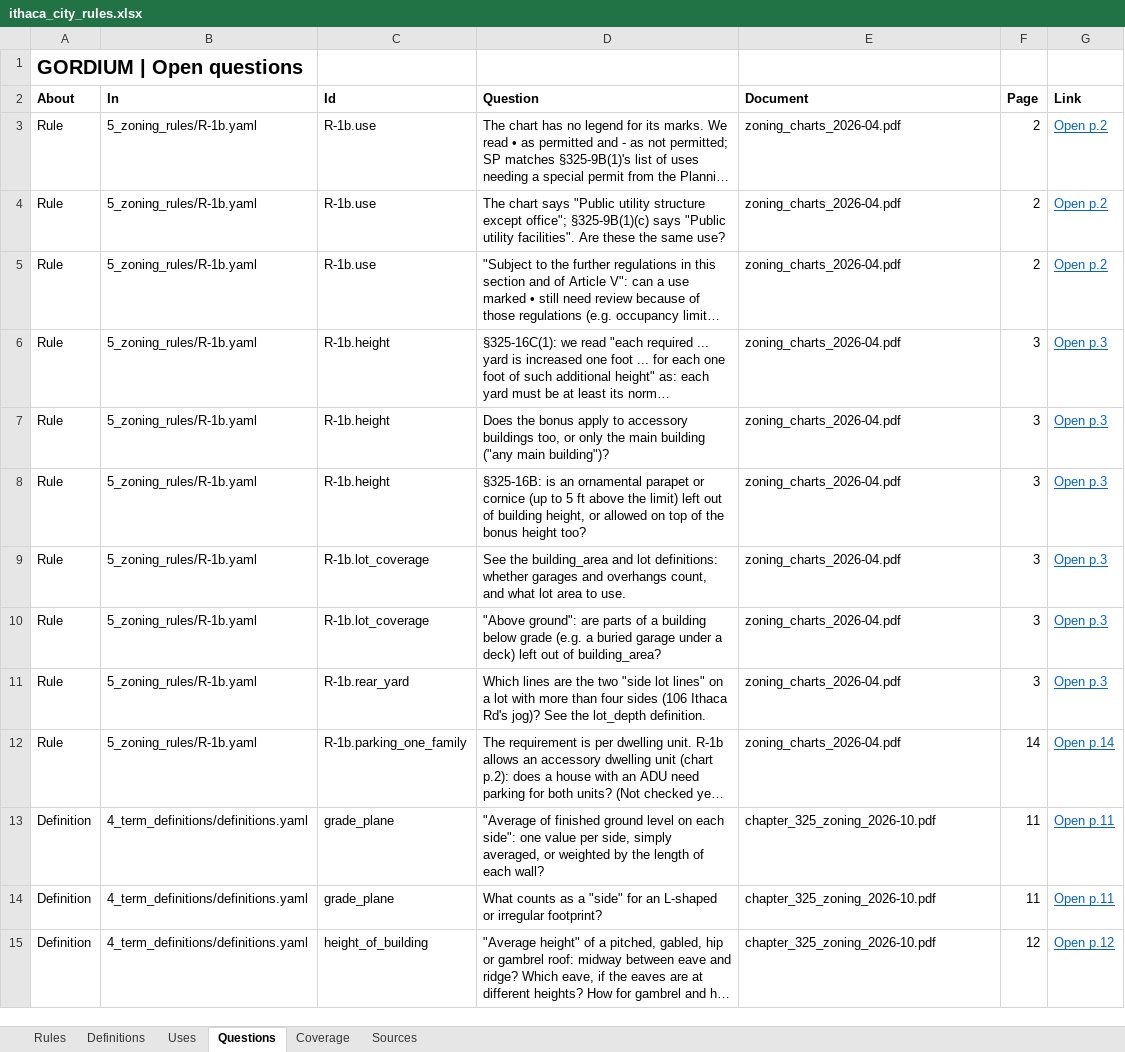
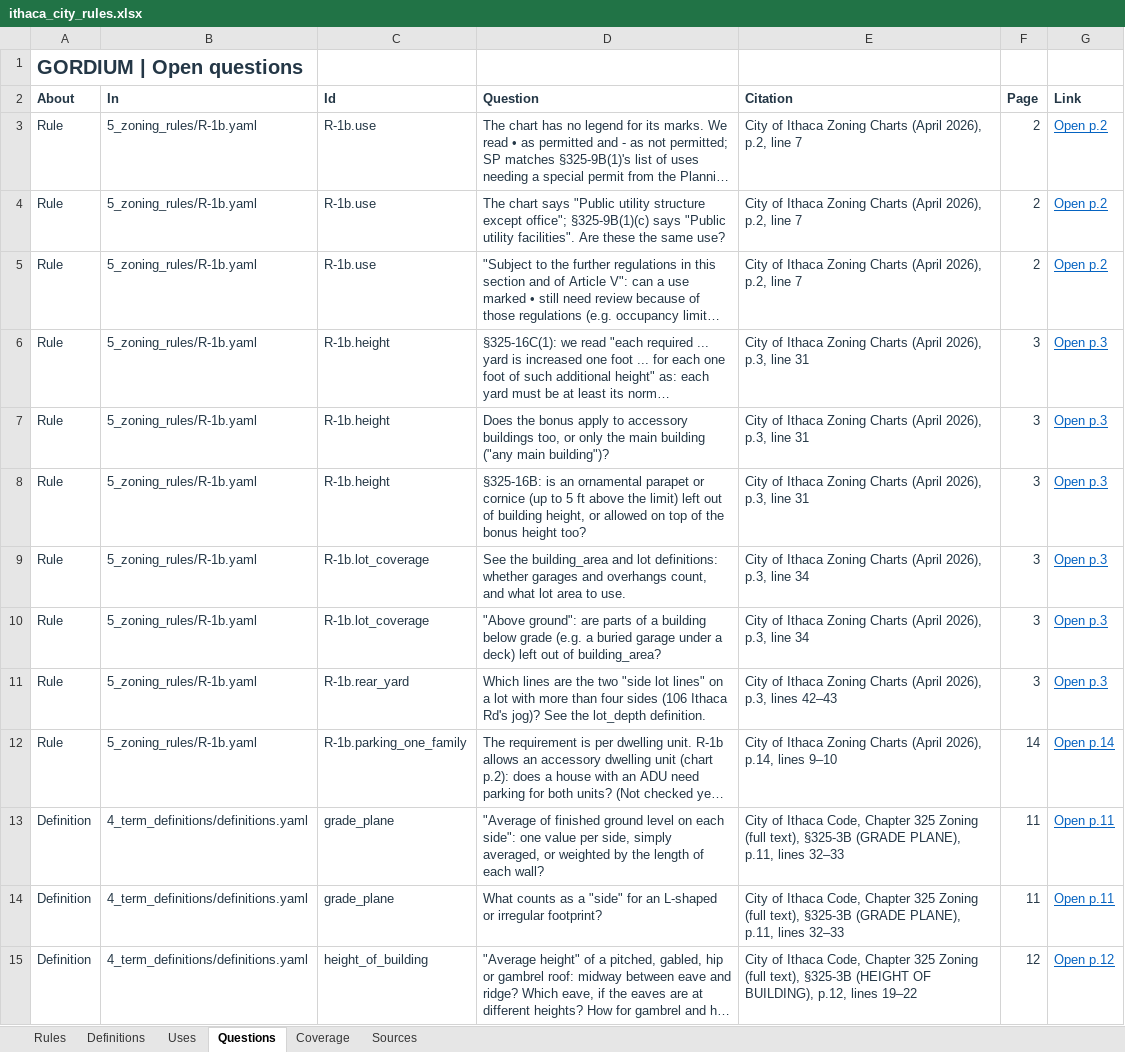
Before and after one commit to bz28/gordium, an Excel workbook: regulations/jurisdictions/new_york/ithaca_city/ithaca_city_rules.xlsx, sheet Questions, drawn as a sheet; only a part is shown; long unchanged cells end in …; values as stored, in another font and other column widths than the file's, no borders; the diff covers the shown part only; the diff names each change by its address in the sheet, - before the commit and + after, or states it on an @@ line.

```diff
--- a/regulations/jurisdictions/new_york/ithaca_city/ithaca_city_rules.xlsx (sheet Questions)
+++ b/regulations/jurisdictions/new_york/ithaca_city/ithaca_city_rules.xlsx (sheet Questions)
-A1 text colour: black
+A1 text colour: #243746
-A2:G2 text colour: black
+A2:G2 text colour: #243746
-E2: Document
+E2: Citation
-A3:F15 text colour: black
+A3:F15 text colour: #243746
-E3:E5 (Citation): zoning_charts_2026-04.pdf
+E3:E5 (Citation): City of Ithaca Zoning Charts (April 2026), p.2, line 7
-E6:E8 (Citation): zoning_charts_2026-04.pdf
+E6:E8 (Citation): City of Ithaca Zoning Charts (April 2026), p.3, line 31
-E9:E10 (Citation): zoning_charts_2026-04.pdf
+E9:E10 (Citation): City of Ithaca Zoning Charts (April 2026), p.3, line 34
-E11 (Citation): zoning_charts_2026-04.pdf
+E11 (Citation): City of Ithaca Zoning Charts (April 2026), p.3, lines 42–43
-E12 (Citation): zoning_charts_2026-04.pdf
+E12 (Citation): City of Ithaca Zoning Charts (April 2026), p.14, lines 9–10
-E13:E14 (Citation): chapter_325_zoning_2026-10.pdf
+E13:E14 (Citation): City of Ithaca Code, Chapter 325 Zoning (full text), §325-3B (GRADE PLANE), p.11, lines 32–33
-E15 (Citation): chapter_325_zoning_2026-10.pdf
+E15 (Citation): City of Ithaca Code, Chapter 325 Zoning (full text), §325-3B (HEIGHT OF BUILDING), p.12, lines 19–22
```
Also changed, not shown: 24 edited cells and cell formats elsewhere in this sheet, sheet Coverage, sheet Uses, sheet Sources, sheet Definitions, sheet Rules, 3 other files.
